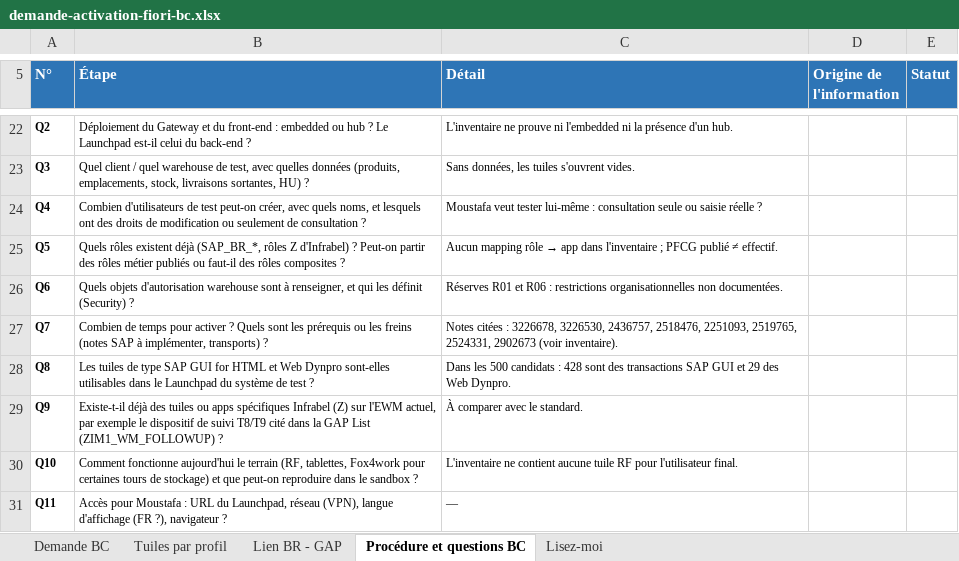
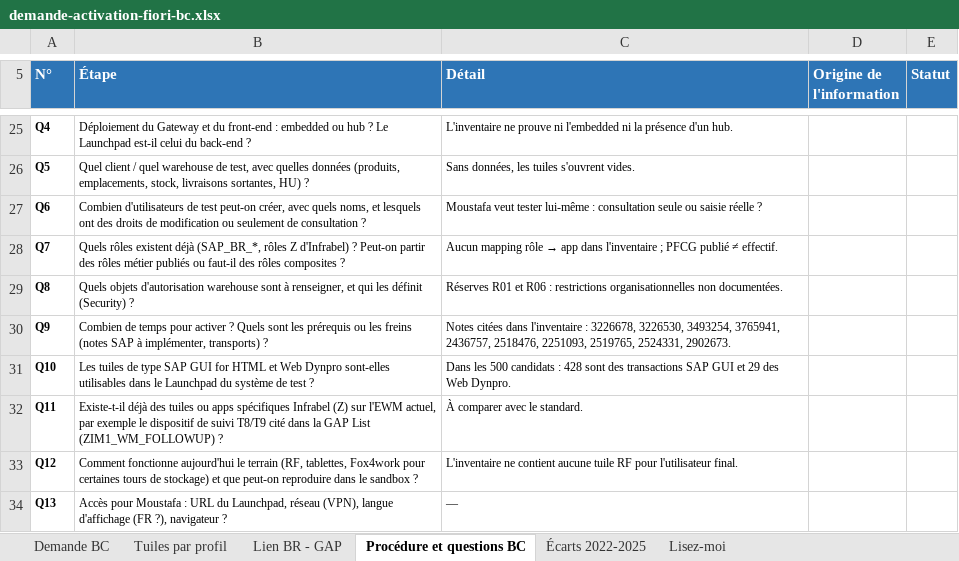
Before and after one commit to MoustafaMKCL/Claude-, an Excel workbook: infrabel-ewm/02-solutions/demande-activation-fiori-bc.xlsx, sheet Procédure et questions BC, drawn as a sheet; only a part is shown, gaps mark what is left out; values as stored, in another font and other column widths than the file's, no borders; addresses are those after the commit; the diff covers the shown part only; the diff names each change by its address in the sheet, - before the commit and + after, or states it on an @@ line.

```diff
--- a/infrabel-ewm/02-solutions/demande-activation-fiori-bc.xlsx (sheet Procédure et questions BC)
+++ b/infrabel-ewm/02-solutions/demande-activation-fiori-bc.xlsx (sheet Procédure et questions BC)
+sheet tab: Écarts 2022-2025
@@ column A (N°) renumbered between rows 2 and 35 @@
-C30 (Détail): Notes citées : 3226678, 3226530, 2436757, 2518476, 2251093, 2519765, 2524331, 2902673 (voir inventaire).
+C30 (Détail): Notes citées dans l'inventaire : 3226678, 3226530, 3493254, 3765941, 2436757, 2518476, 2251093, 2519765, 2524331, 2902673.
```
Also changed, not shown: 5 added rows, 1 removed row and 7 edited cells elsewhere in this sheet, sheet Tuiles par profil, sheet Demande BC, sheet Lien BR - GAP, sheet Lisez-moi.
